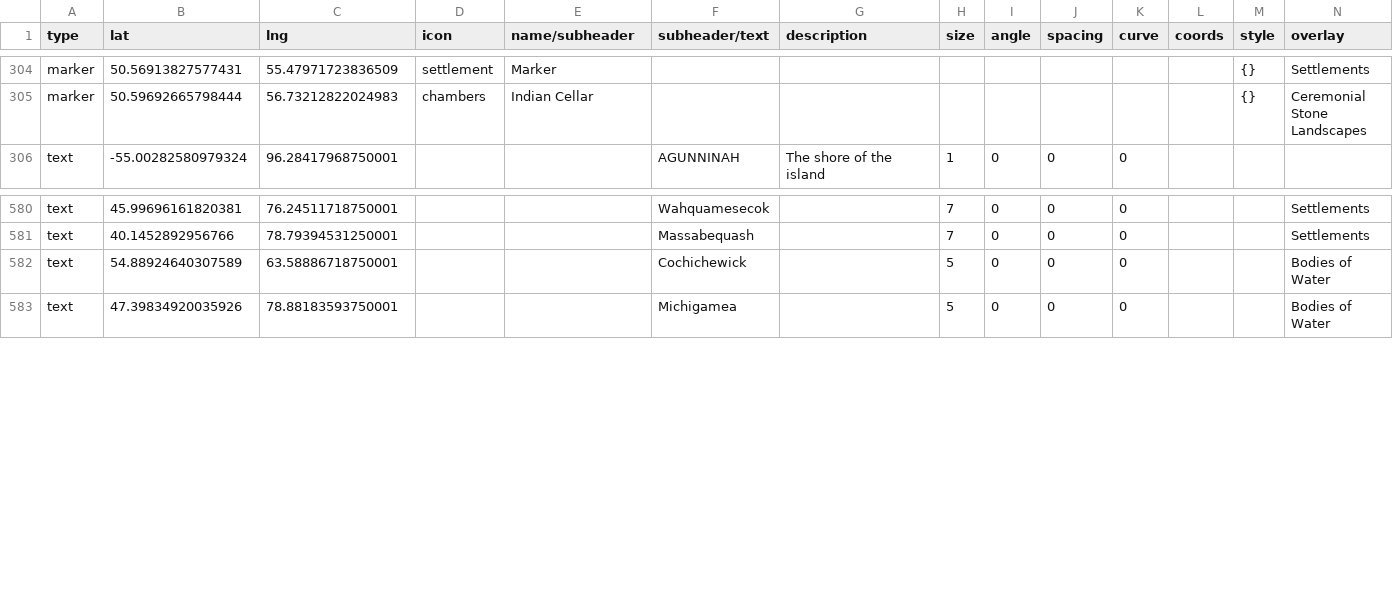
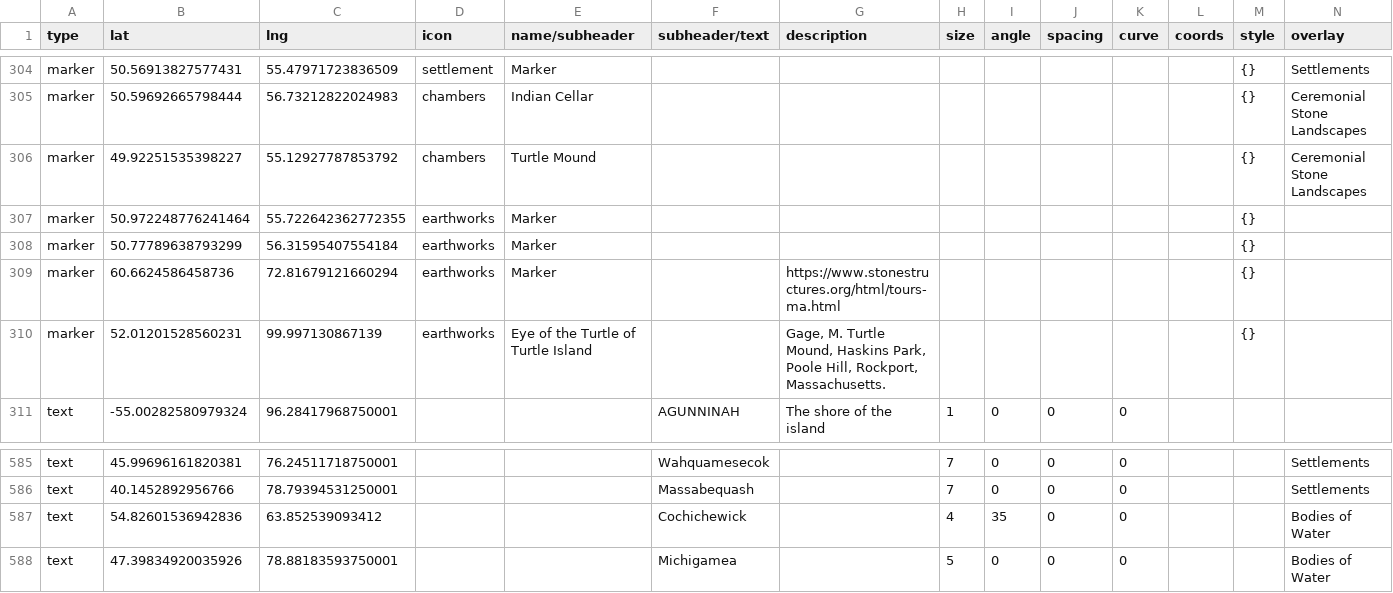
Before and after one commit to nativenewengland/map, a CSV file: data/features.csv, drawn as a sheet; only a part is shown, gaps mark what is left out.

Commit message:
Update features.csv

```diff
--- a/data/features.csv
+++ b/data/features.csv
@@ -327,2 +327,7 @@ marker,50.56913827577431,55.47971723836509,settlement,Marker,,,,,,,,{},Settlemen
 marker,50.59692665798444,56.73212822024983,chambers,Indian Cellar ,,,,,,,,{},Ceremonial Stone Landscapes
+marker,49.92251535398227,55.12927787853792,chambers,Turtle Mound,,,,,,,,{},Ceremonial Stone Landscapes
+marker,50.972248776241464,55.722642362772355,earthworks,Marker,,,,,,,,{},
+marker,50.77789638793299,56.31595407554184,earthworks,Marker,,,,,,,,{},
+marker,60.6624586458736,72.81679121660294,earthworks,Marker,,https://www.stonestructures.org/html/tours-ma.html,,,,,,{},
+marker,52.01201528560231,99.997130867139,earthworks,Eye of the Turtle of Turtle Island,,"Gage, M. Turtle Mound, Haskins Park, Poole Hill, Rockport, Massachusetts.",,,,,,{},
 text,-55.00282580979324,96.28417968750001,,,AGUNNINAH,The shore of the island,1,0,0,0,,,
@@ -616,3 +621,3 @@ text,45.99696161820381,76.24511718750001,,,Wahquamesecok ,,7,0,0,0,,,Settlements
 text,40.1452892956766,78.79394531250001,,,Massabequash ,,7,0,0,0,,,Settlements
-text,54.88924640307589,63.58886718750001,,,Cochichewick,,5,0,0,0,,,Bodies of Water
+text,54.82601536942836,63.852539093412,,,Cochichewick,,4,35,0,0,,,Bodies of Water
 text,47.39834920035926,78.88183593750001,,,Michigamea,,5,0,0,0,,,Bodies of Water
```
